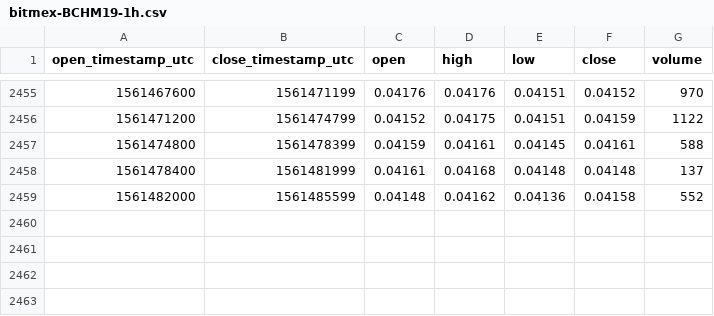
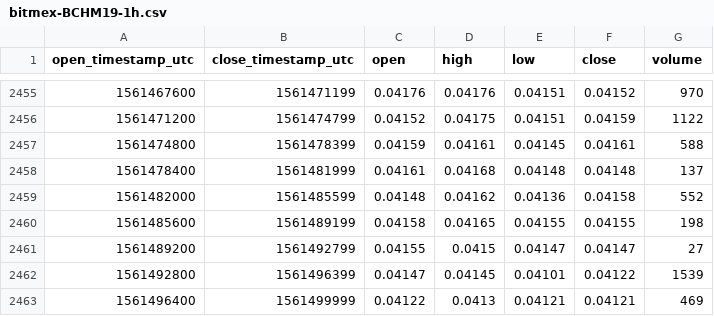
Before and after one commit to cryptobigbro/bitmex-BCHM19, a CSV file: bitmex-BCHM19-1h.csv, drawn as a sheet; only a part is shown, gaps mark what is left out.

Commit message:
Update OHLCV data.

```diff
--- a/bitmex-BCHM19-1h.csv
+++ b/bitmex-BCHM19-1h.csv
@@ -2459 +2459,5 @@ open_timestamp_utc,close_timestamp_utc,open,high,low,close,volume
 1561482000,1561485599,0.04148,0.04162,0.04136,0.04158,552
+1561485600,1561489199,0.04158,0.04165,0.04155,0.04155,198
+1561489200,1561492799,0.04155,0.0415,0.04147,0.04147,27
+1561492800,1561496399,0.04147,0.04145,0.04101,0.04122,1539
+1561496400,1561499999,0.04122,0.0413,0.04121,0.04121,469
```
